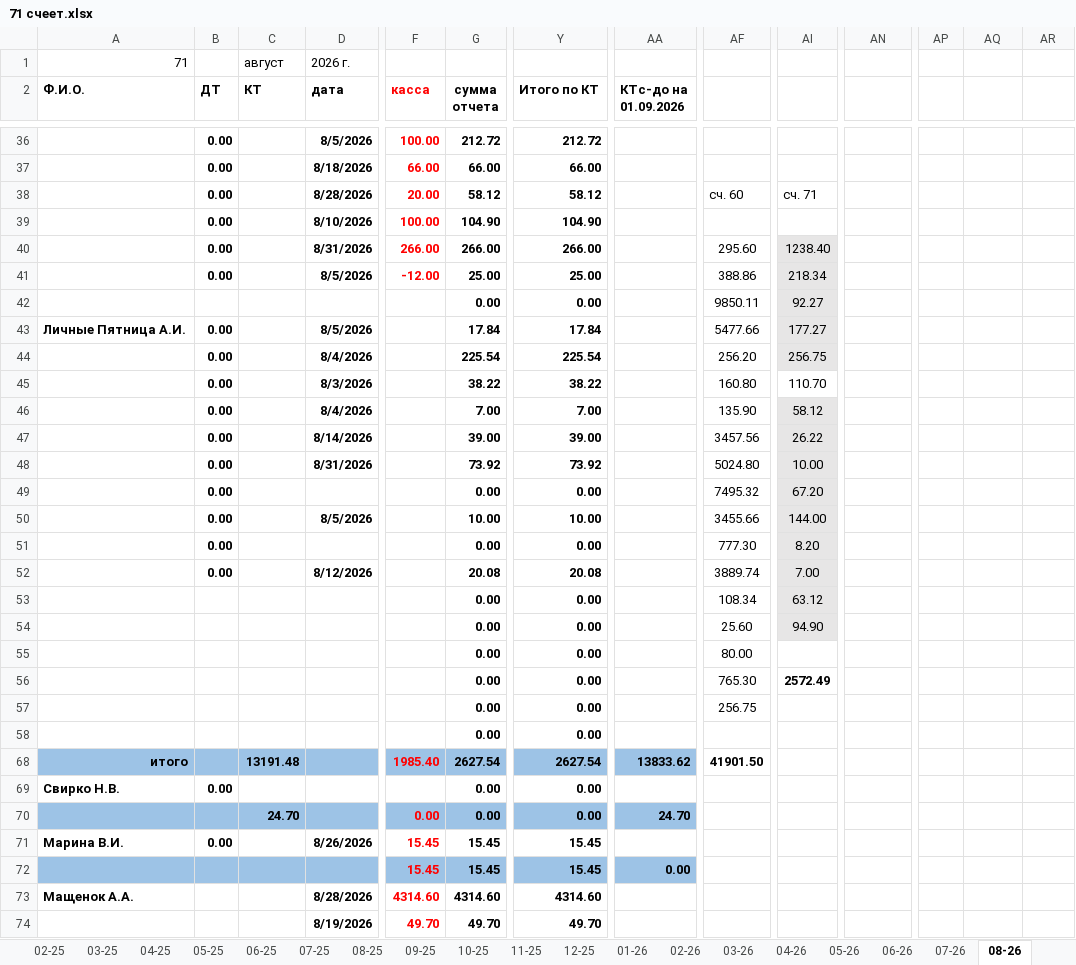
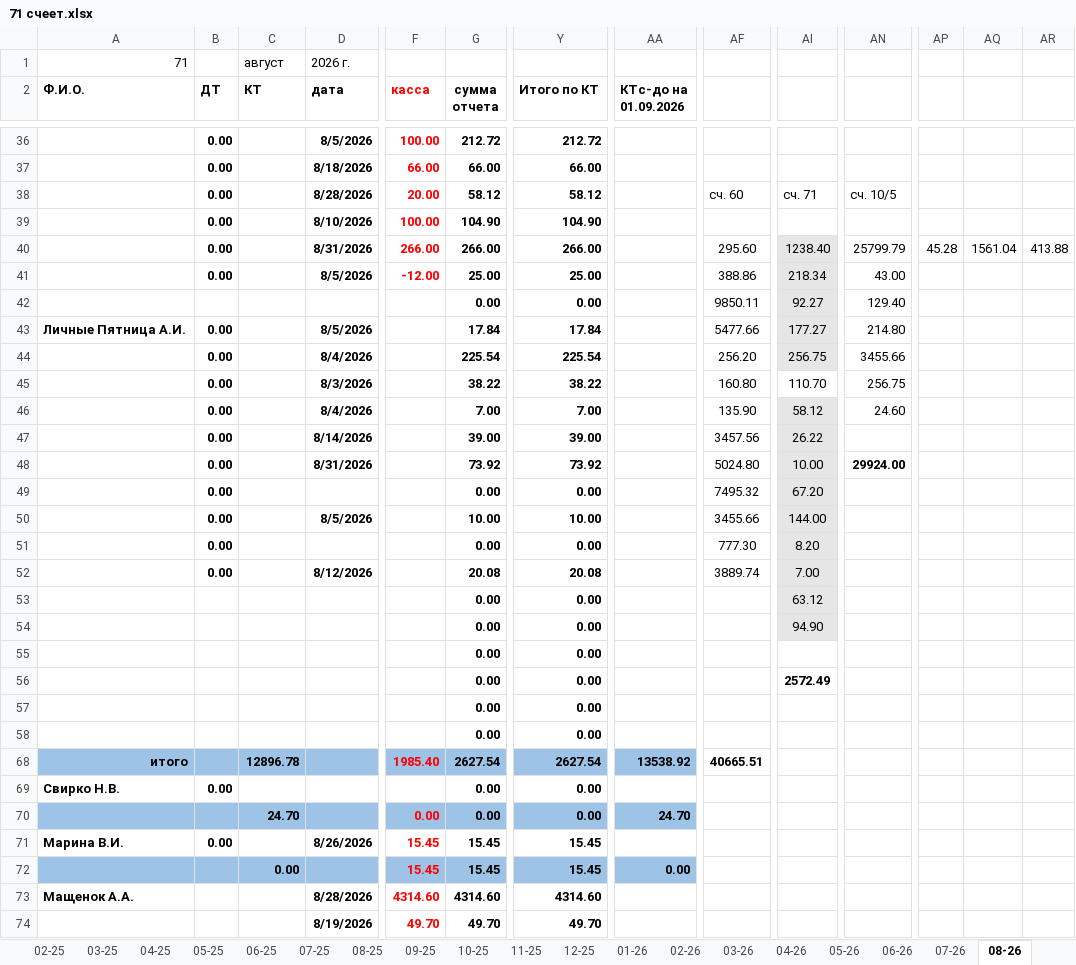
Before and after one commit to NearVich/zhivot, an Excel workbook: 71 счеет.xlsx, sheet 08-26, drawn as a sheet; only a part is shown, gaps mark what is left out; values as stored, in another font and other column widths than the file's, no borders; removed rows and columns are numbered as before the commit, all else as after; rows hold the shown columns only; the diff covers the shown part only; the diff names each change by its address in the sheet, - before the commit and + after, or states it on an @@ line.

```diff
--- a/71 счеет.xlsx (sheet 08-26)
+++ b/71 счеет.xlsx (sheet 08-26)
-AN38: (empty)
+AN38: сч. 10/5
-row 40:  | 0.00 |  | 8/31/2026 | 266.00 | 266.00 | 266.00 |  | 295.60 | 1238.40
+row 40:  | 0.00 |  | 8/31/2026 | 266.00 | 266.00 | 266.00 |  | 295.60 | 1238.40 | 25799.79 | 45.28 | 1561.04 | 413.88
-AN41: (empty)
+AN41: 43.00
-AN42: (empty)
+AN42: 129.40
-AN43: (empty)
+AN43: 214.80
-AN44: (empty)
+AN44: 3455.66
-AN45: (empty)
+AN45: 256.75
-AN46: (empty)
+AN46: 24.60
-AN48: (empty)
+AN48: 29924.00
-AF53: 108.34
+AF53: (empty)
-AF54: 25.60
+AF54: (empty)
-row 55:  |  |  |  |  | 0.00 | 0.00 |  | 80.00
-row 56:  |  |  |  |  | 0.00 | 0.00 |  | 765.30 | 2572.49
-row 57:  |  |  |  |  | 0.00 | 0.00 |  | 256.75
+row 56:  |  |  |  |  | 0.00 | 0.00 |  |  | 2572.49
+row 57:  |  |  |  |  | 0.00 | 0.00
+row 58:  |  |  |  |  | 0.00 | 0.00
-C68 (КТ): 13191.48
+C68 (КТ): 12896.78
-AA68 (КТс-до на 01.09.2026): 13833.62
+AA68 (КТс-до на 01.09.2026): 13538.92
-AF68: 41901.50
+AF68: 40665.51
-C72 (КТ): (empty)
+C72 (КТ): 0.00
```
Also changed, not shown: 9 edited cells elsewhere in this sheet, sheet 07-26, sheet 09-26, formulas that keep their value, hidden cells, .self/Учет_трат_обновленный.xlsx, инвентаризация (1).xlsx, 1 other file.
